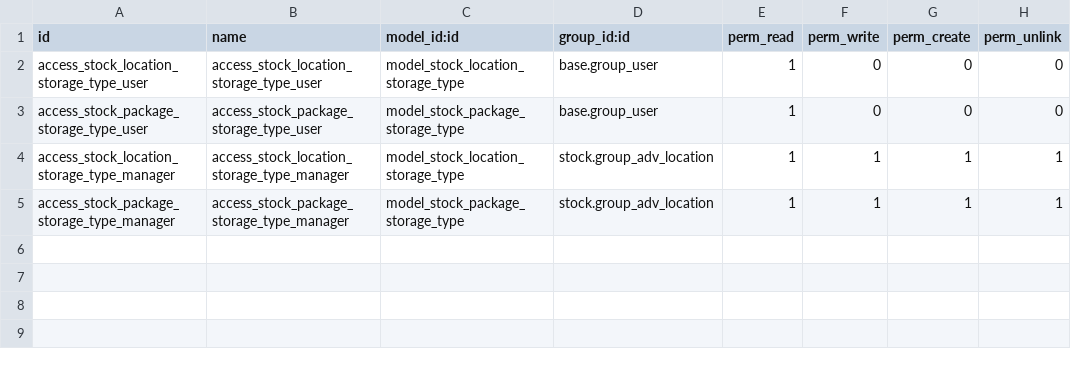
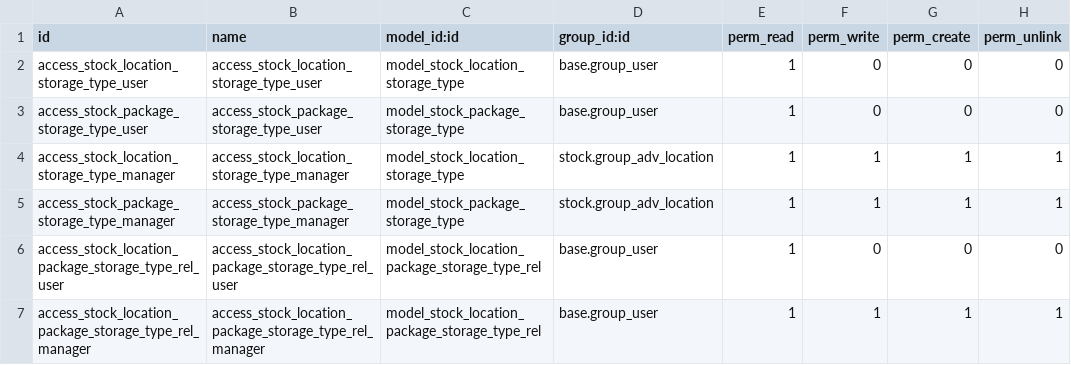
Before and after one commit to camptocamp/wms, a CSV file: stock_storage_type/security/ir.model.access.csv, drawn as a sheet; the diff names each change by its address in the sheet, - before the commit and + after, or states it on an @@ line.

Commit message:
Move restrictions from stock_putaway_storage_type_strategy to base module
Define max height/max weight restriction fields

Dedicated tree view to edit package/location storage type relation

Rename fields to drop stock_ prefix

```diff
--- a/stock_storage_type/security/ir.model.access.csv
+++ b/stock_storage_type/security/ir.model.access.csv
+row 6: access_stock_location_package_storage_type_rel_user | access_stock_location_package_storage_type_rel_user | model_stock_location_package_storage_type_rel | base.group_user | 1 | 0 | 0 | 0
+row 7: access_stock_location_package_storage_type_rel_manager | access_stock_location_package_storage_type_rel_manager | model_stock_location_package_storage_type_rel | base.group_user | 1 | 1 | 1 | 1
```
Also changed, not shown: 20 other files.
